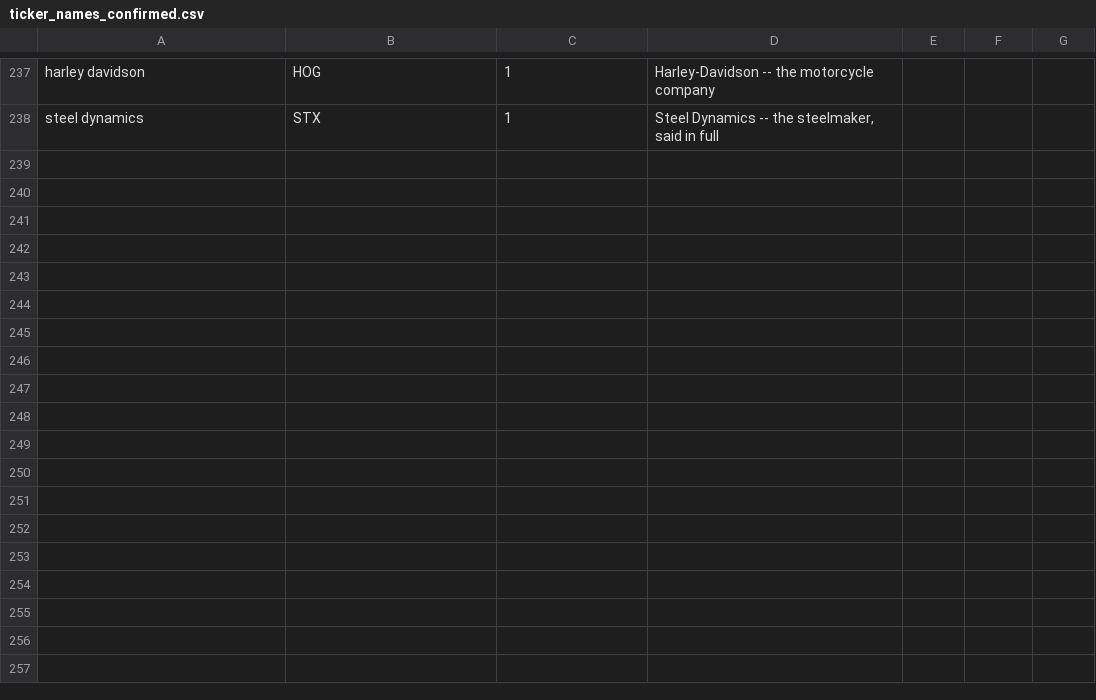
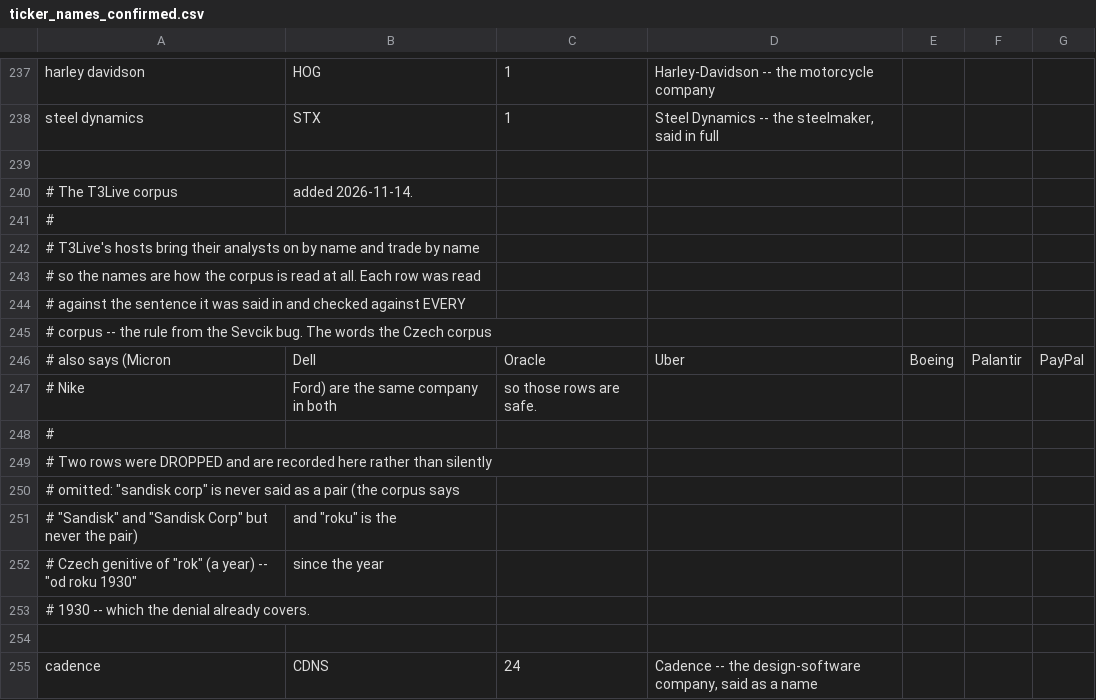
Before and after one commit to karizaco/portfolio_analyzer_revere, a CSV file: config/ticker_names_confirmed.csv, drawn as a sheet; only a part is shown, gaps mark what is left out; the diff names each change by its address in the sheet, - before the commit and + after, or states it on an @@ line.

```diff
--- a/config/ticker_names_confirmed.csv
+++ b/config/ticker_names_confirmed.csv
+row 239: (empty)
+row 240: # The T3Live corpus | added 2026-11-14.
+row 241: #
+row 242: # T3Live's hosts bring their analysts on by name and trade by name
+row 243: # so the names are how the corpus is read at all. Each row was read
+row 244: # against the sentence it was said in and checked against EVERY
+row 245: # corpus -- the rule from the Sevcik bug. The words the Czech corpus
+row 246: # also says (Micron | Dell | Oracle | Uber | Boeing | Palantir | PayPal
+row 247: # Nike | Ford) are the same company in both | so those rows are safe.
+row 248: #
+row 249: # Two rows were DROPPED and are recorded here rather than silently
+row 250: # omitted: "sandisk corp" is never said as a pair (the corpus says
+row 251: # "Sandisk" and "Sandisk Corp" but never the pair) | and "roku" is the
+row 252: # Czech genitive of "rok" (a year) -- "od roku 1930" | since the year
+row 253: # 1930 -- which the denial already covers.
+row 254: (empty)
+row 255: cadence | CDNS | 24 | Cadence -- the design-software company, said as a name
```
Also changed, not shown: 1 other file.
